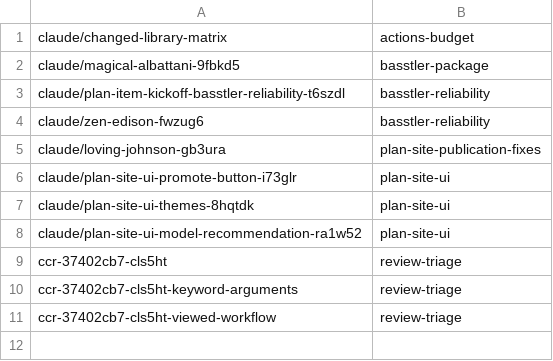
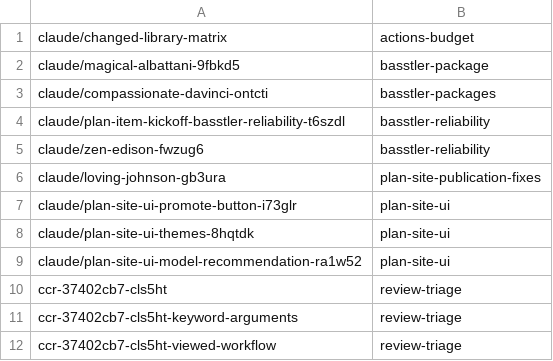
Before and after one commit to AbdelrhmanBassiouny/basstler, a TSV file: .claude/personal/plans/_generated/branch-index.tsv, drawn as a sheet; the diff names each change by its address in the sheet, - before the commit and + after, or states it on an @@ line.

Commit message:
Update plan manifest for basstler-packages

```diff
--- a/.claude/personal/plans/_generated/branch-index.tsv
+++ b/.claude/personal/plans/_generated/branch-index.tsv
+row 3: claude/compassionate-davinci-ontcti | basstler-packages
```
Also changed, not shown: 1 other file.
